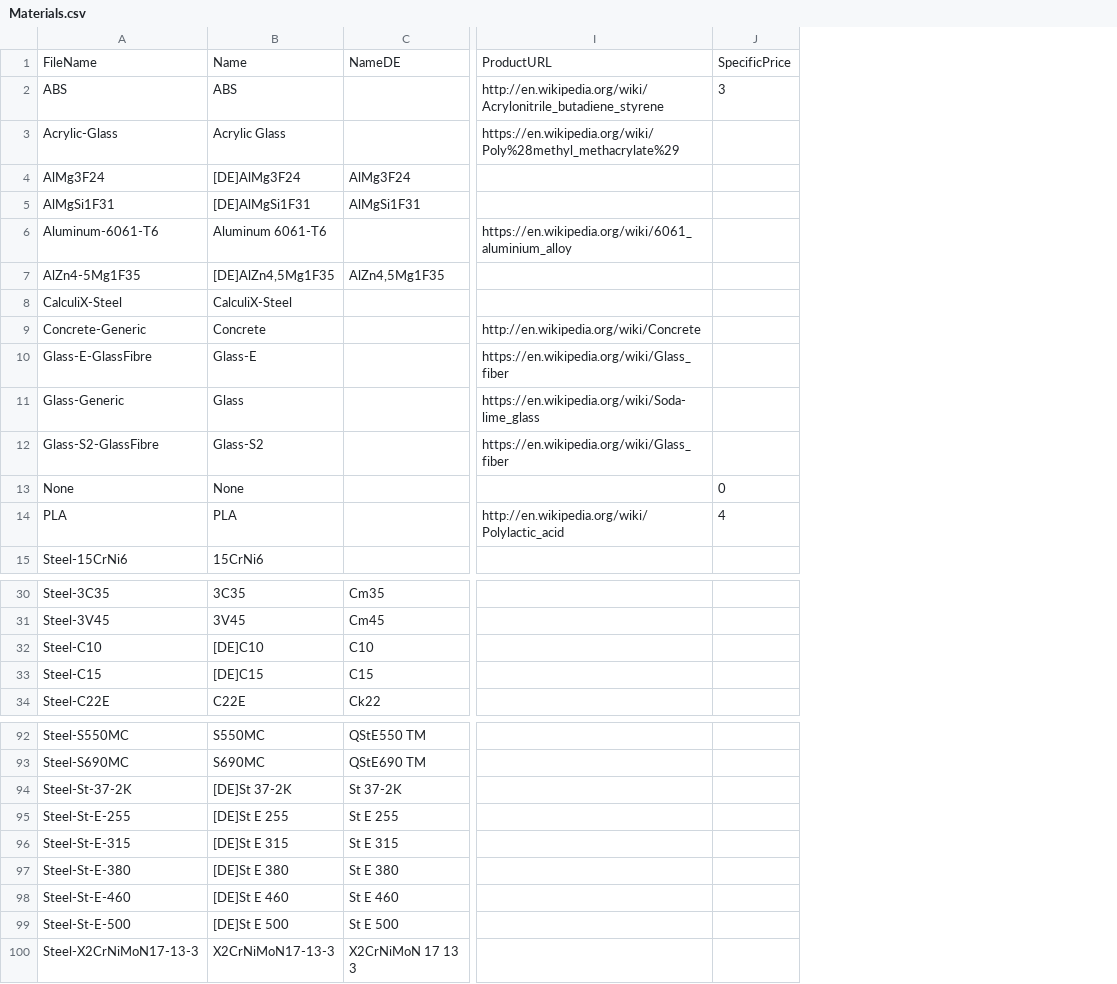
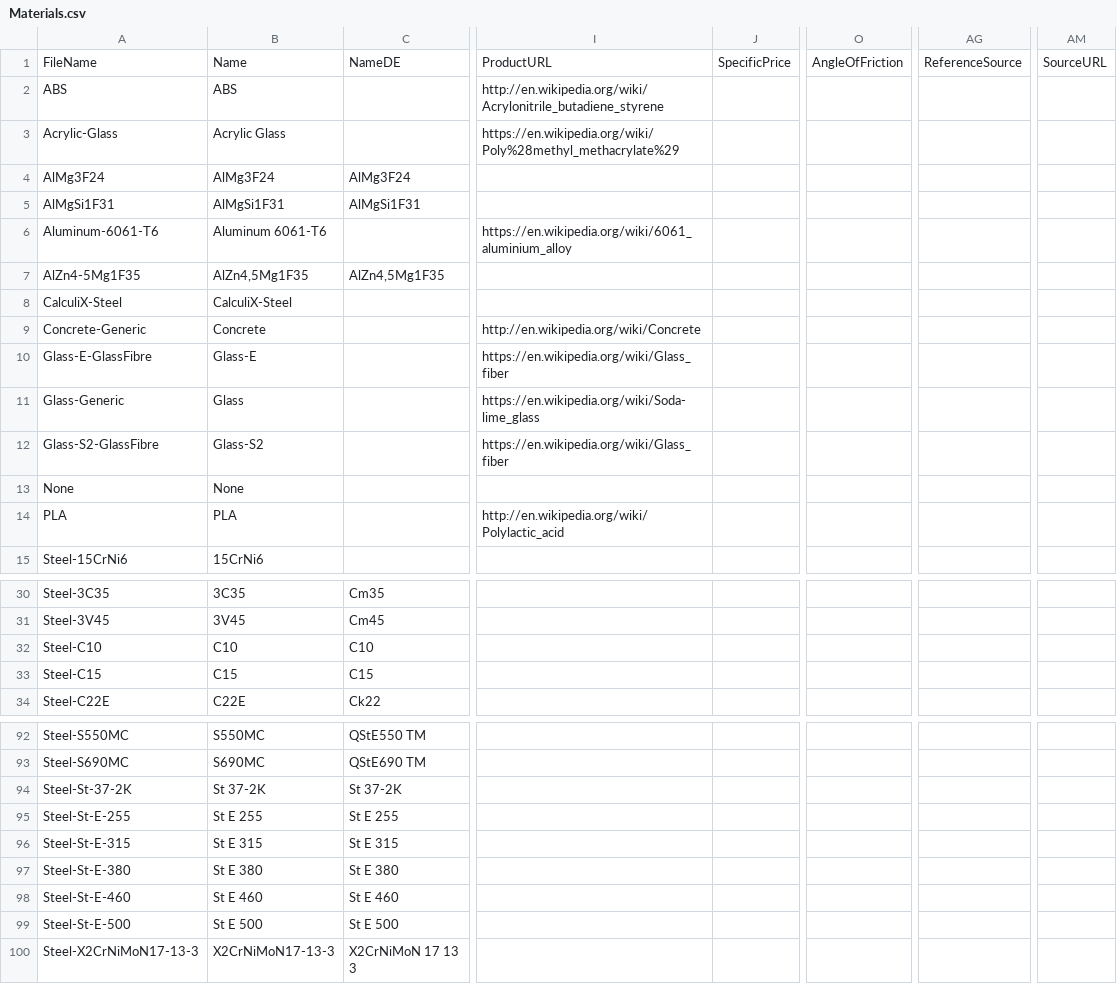
Before and after one commit to southseact-3d/fcd, a CSV file: src/Mod/Material/StandardMaterial/Tools/Materials.csv, drawn as a sheet; only a part is shown, gaps mark what is left out; the diff covers the shown part only; the diff names each change by its address in the sheet, - before the commit and + after, or states it on an @@ line.

Commit message:
Material: card tools, update csv and ods

```diff
--- a/src/Mod/Material/StandardMaterial/Tools/Materials.csv
+++ b/src/Mod/Material/StandardMaterial/Tools/Materials.csv
+column O, row 1: AngleOfFriction
+column AG, row 1: ReferenceSource
+column AM, row 1: SourceURL
-J2: 3
+J2: (empty)
-B4: [DE]AlMg3F24
+B4: AlMg3F24
-B5: [DE]AlMgSi1F31
+B5: AlMgSi1F31
-B7: [DE]AlZn4,5Mg1F35
+B7: AlZn4,5Mg1F35
-J13: 0
+J13: (empty)
-J14: 4
+J14: (empty)
-B32: [DE]C10
+B32: C10
-B33: [DE]C15
+B33: C15
-B94: [DE]St 37-2K
+B94: St 37-2K
-B95: [DE]St E 255
+B95: St E 255
-B96: [DE]St E 315
+B96: St E 315
-B97: [DE]St E 380
+B97: St E 380
-B98: [DE]St E 460
+B98: St E 460
-B99: [DE]St E 500
+B99: St E 500
```
Also changed, not shown: 1 edited cell elsewhere in this file, 1 other file.
